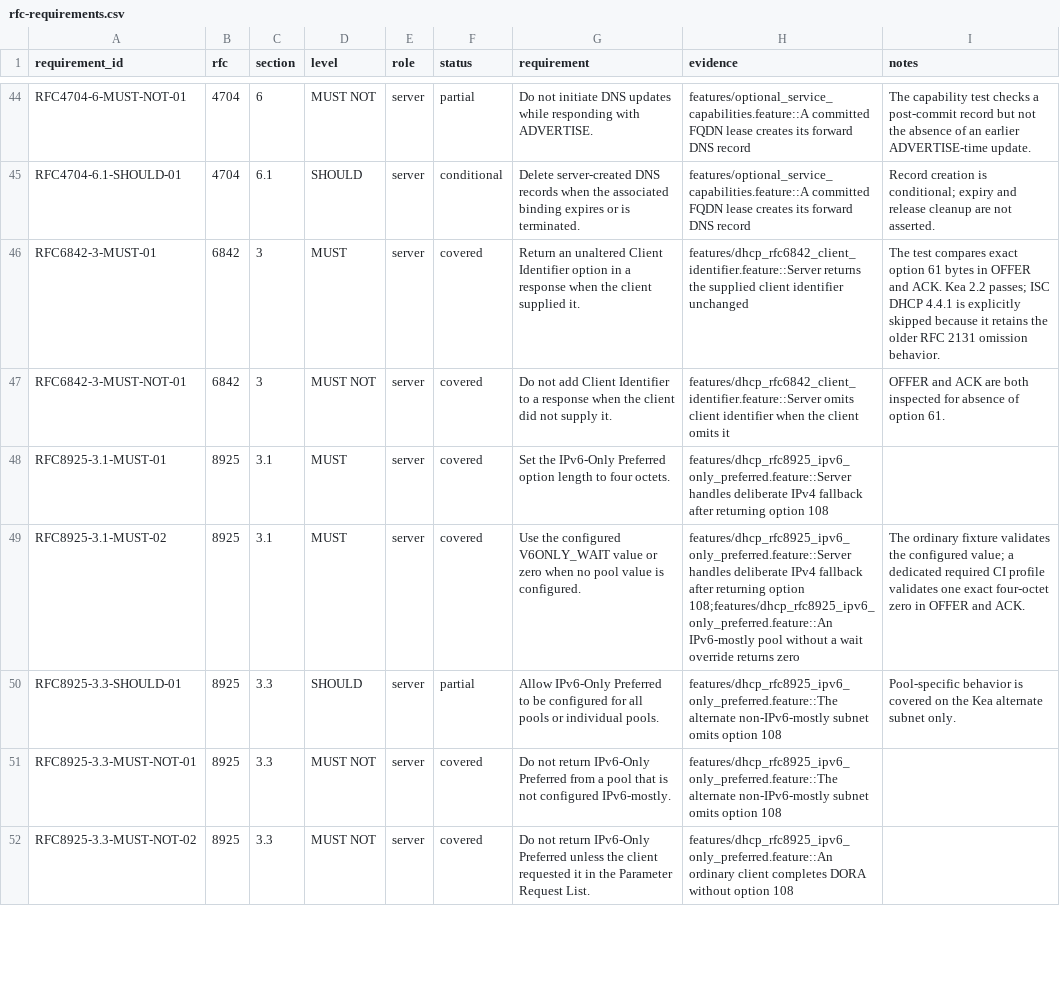
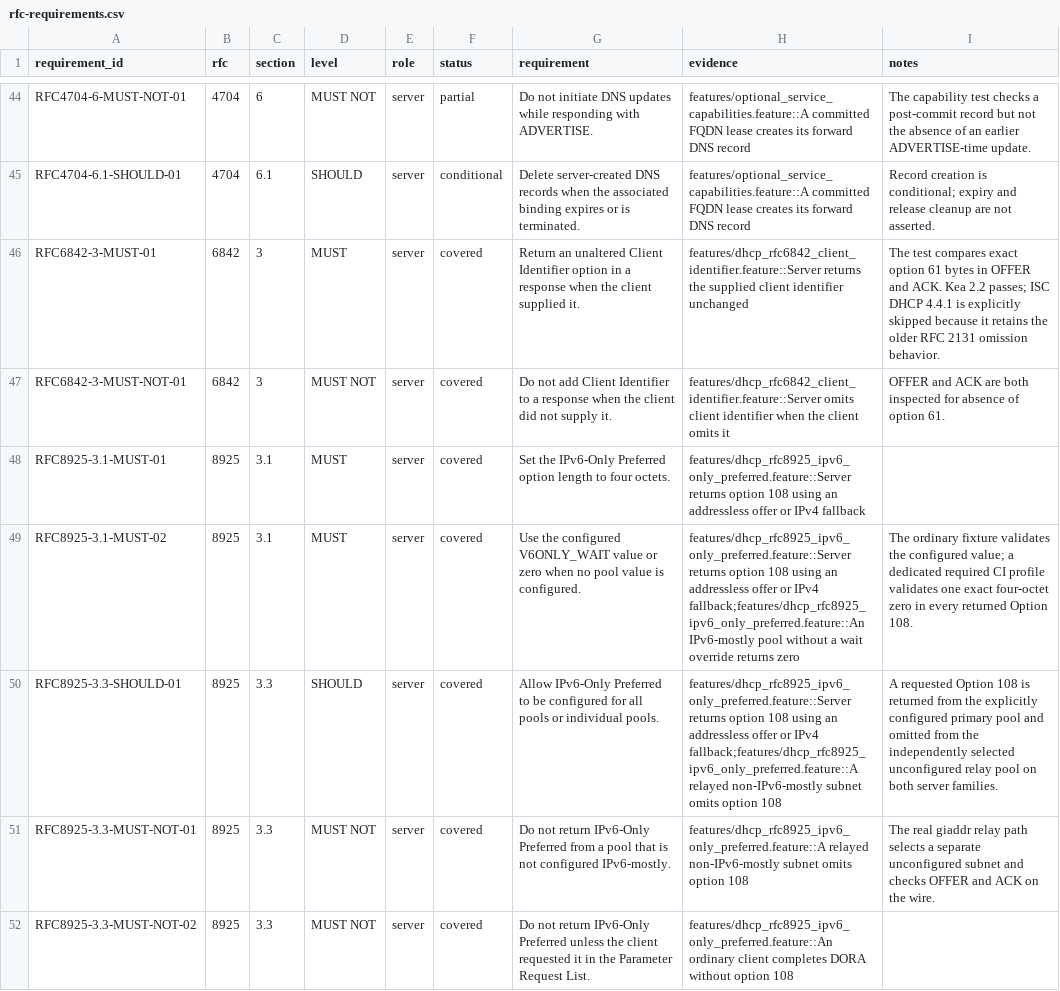
Before and after one commit to fleith/dhcp-acceptance-tests, a CSV file: docs/rfc-requirements.csv, drawn as a sheet; only a part is shown, gaps mark what is left out; the diff covers the shown part only.

```diff
--- a/docs/rfc-requirements.csv
+++ b/docs/rfc-requirements.csv
@@ -47,6 +47,6 @@
 "RFC6842-3-MUST-NOT-01","6842","3","MUST NOT","server","covered","Do not add Client Identifier to a response when the client did not supply it.","features/dhcp_rfc6842_client_identifier.feature::Server omits client identifier when the client omits it","OFFER and ACK are both inspected for absence of option 61."
-"RFC8925-3.1-MUST-01","8925","3.1","MUST","server","covered","Set the IPv6-Only Preferred option length to four octets.","features/dhcp_rfc8925_ipv6_only_preferred.feature::Server handles deliberate IPv4 fallback after returning option 108",""
-"RFC8925-3.1-MUST-02","8925","3.1","MUST","server","covered","Use the configured V6ONLY_WAIT value or zero when no pool value is configured.","features/dhcp_rfc8925_ipv6_only_preferred.feature::Server handles deliberate IPv4 fallback after returning option 108;features/dhcp_rfc8925_ipv6_only_preferred.feature::An IPv6-mostly pool without a wait override returns zero","The ordinary fixture validates the configured value; a dedicated required CI profile validates one exact four-octet zero in OFFER and ACK."
-"RFC8925-3.3-SHOULD-01","8925","3.3","SHOULD","server","partial","Allow IPv6-Only Preferred to be configured for all pools or individual pools.","features/dhcp_rfc8925_ipv6_only_preferred.feature::The alternate non-IPv6-mostly subnet omits option 108","Pool-specific behavior is covered on the Kea alternate subnet only."
-"RFC8925-3.3-MUST-NOT-01","8925","3.3","MUST NOT","server","covered","Do not return IPv6-Only Preferred from a pool that is not configured IPv6-mostly.","features/dhcp_rfc8925_ipv6_only_preferred.feature::The alternate non-IPv6-mostly subnet omits option 108",""
+"RFC8925-3.1-MUST-01","8925","3.1","MUST","server","covered","Set the IPv6-Only Preferred option length to four octets.","features/dhcp_rfc8925_ipv6_only_preferred.feature::Server returns option 108 using an addressless offer or IPv4 fallback",""
+"RFC8925-3.1-MUST-02","8925","3.1","MUST","server","covered","Use the configured V6ONLY_WAIT value or zero when no pool value is configured.","features/dhcp_rfc8925_ipv6_only_preferred.feature::Server returns option 108 using an addressless offer or IPv4 fallback;features/dhcp_rfc8925_ipv6_only_preferred.feature::An IPv6-mostly pool without a wait override returns zero","The ordinary fixture validates the configured value; a dedicated required CI profile validates one exact four-octet zero in every returned Option 108."
+"RFC8925-3.3-SHOULD-01","8925","3.3","SHOULD","server","covered","Allow IPv6-Only Preferred to be configured for all pools or individual pools.","features/dhcp_rfc8925_ipv6_only_preferred.feature::Server returns option 108 using an addressless offer or IPv4 fallback;features/dhcp_rfc8925_ipv6_only_preferred.feature::A relayed non-IPv6-mostly subnet omits option 108","A requested Option 108 is returned from the explicitly configured primary pool and omitted from the independently selected unconfigured relay pool on both server families."
+"RFC8925-3.3-MUST-NOT-01","8925","3.3","MUST NOT","server","covered","Do not return IPv6-Only Preferred from a pool that is not configured IPv6-mostly.","features/dhcp_rfc8925_ipv6_only_preferred.feature::A relayed non-IPv6-mostly subnet omits option 108","The real giaddr relay path selects a separate unconfigured subnet and checks OFFER and ACK on the wire."
 "RFC8925-3.3-MUST-NOT-02","8925","3.3","MUST NOT","server","covered","Do not return IPv6-Only Preferred unless the client requested it in the Parameter Request List.","features/dhcp_rfc8925_ipv6_only_preferred.feature::An ordinary client completes DORA without option 108",""
```
Also changed, not shown: 16 edited cells elsewhere in this file, 12 other files.
